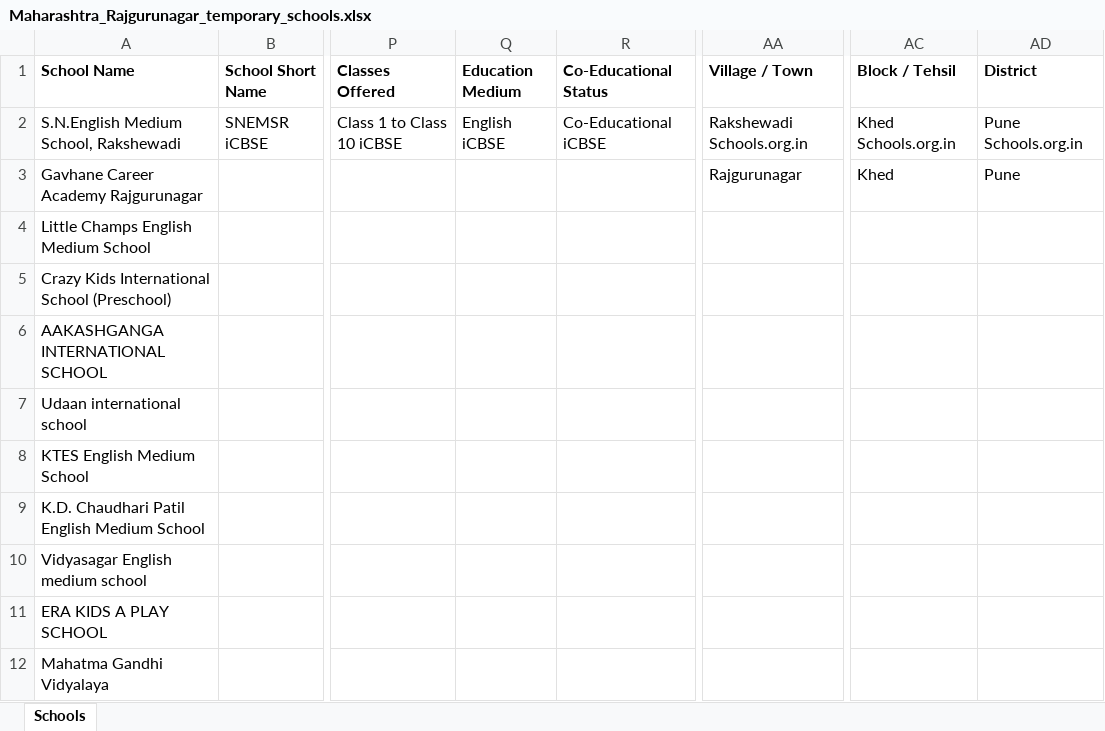
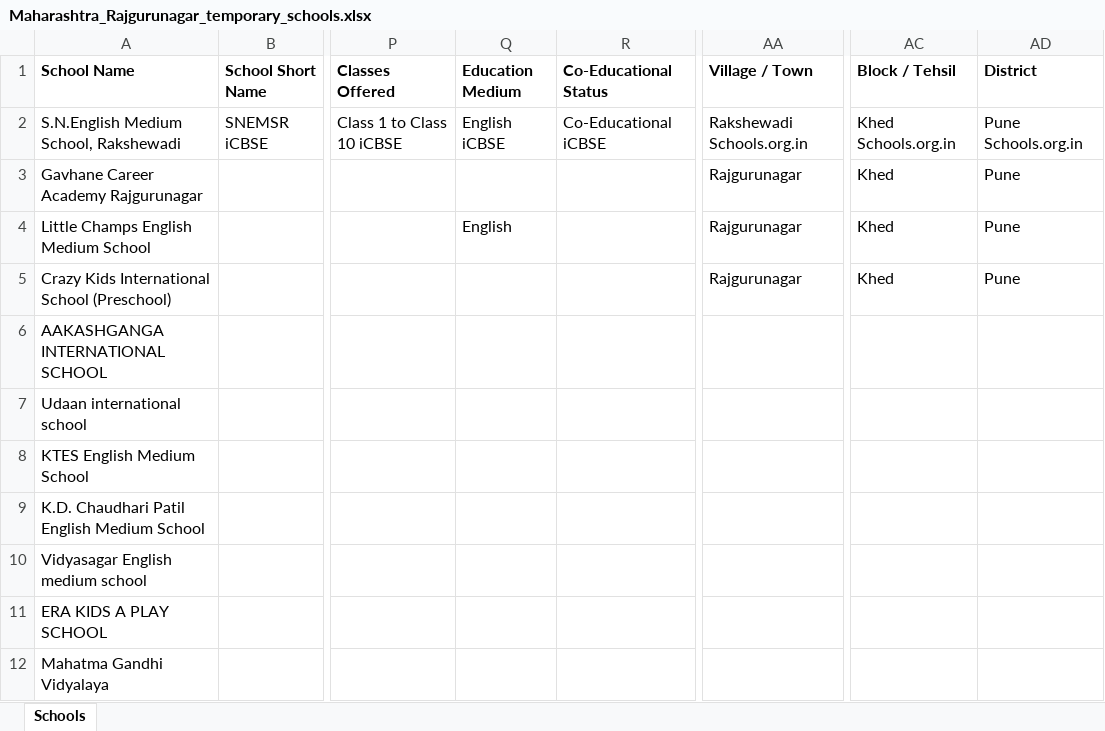
Before and after one commit to anandsagar6/School_Data_Scraper, an Excel workbook: Temp_Data/Maharashtra_Rajgurunagar_temporary_schools.xlsx, sheet Schools, drawn as a sheet; only a part is shown, gaps mark what is left out; values as stored, in another font and other column widths than the file's, no borders; the diff names each change by its address in the sheet, - before the commit and + after, or states it on an @@ line.

```diff
--- a/Temp_Data/Maharashtra_Rajgurunagar_temporary_schools.xlsx (sheet Schools)
+++ b/Temp_Data/Maharashtra_Rajgurunagar_temporary_schools.xlsx (sheet Schools)
-Q4 (Education Medium): (empty)
+Q4 (Education Medium): English
-AA4:AA5 (Village / Town): (empty)
+AA4:AA5 (Village / Town): Rajgurunagar
-AC4:AC5 (Block / Tehsil): (empty)
+AC4:AC5 (Block / Tehsil): Khed
-AD4:AD5 (District): (empty)
+AD4:AD5 (District): Pune
```
Also changed, not shown: Excel_Data/current_data.xlsx, Excel_Data/master_data.xlsx, 1 other file.
